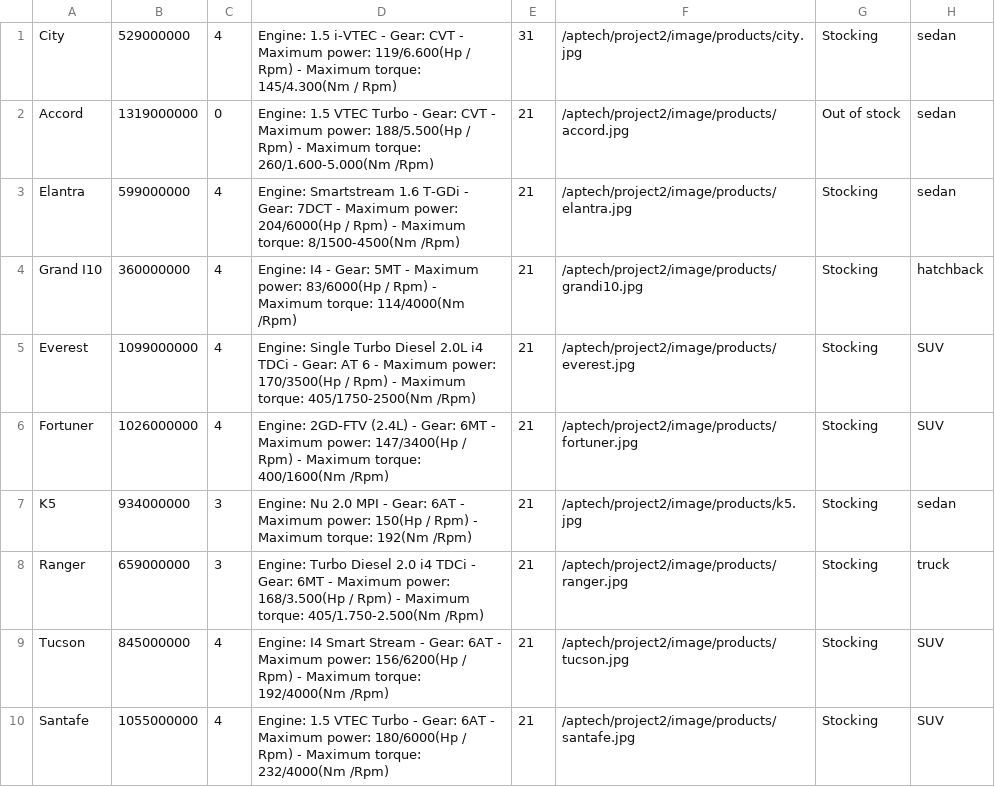
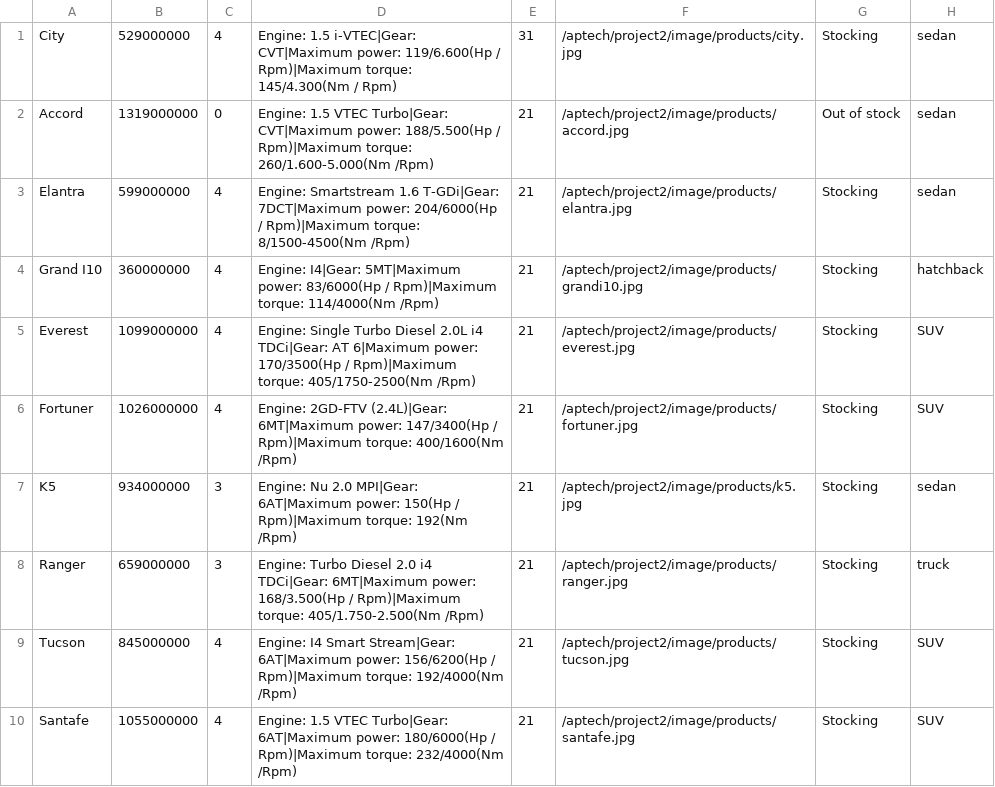
Before and after one commit to tuyen12081707/aptech-project2, a CSV file: src/product.csv, drawn as a sheet.

```diff
--- a/src/product.csv
+++ b/src/product.csv
@@ -1,10 +1,10 @@
-City,529000000,4,Engine: 1.5 i-VTEC - Gear: CVT - Maximum power: 119/6.600(Hp / Rpm) - Maximum torque: 145/4.300(Nm / Rpm),31,/aptech/project2/image/products/city.jpg,Stocking,sedan
-Accord,1319000000,0,Engine: 1.5 VTEC Turbo - Gear: CVT - Maximum power: 188/5.500(Hp / Rpm) - Maximum torque: 260/1.600-5.000(Nm /Rpm),21,/aptech/project2/image/products/accord.jpg,Out of stock,sedan
-Elantra,599000000,4,Engine: Smartstream 1.6 T-GDi - Gear: 7DCT - Maximum power: 204/6000(Hp / Rpm) - Maximum torque: 8/1500-4500(Nm /Rpm),21,/aptech/project2/image/products/elantra.jpg,Stocking,sedan
-Grand I10,360000000,4,Engine: I4 - Gear: 5MT - Maximum power: 83/6000(Hp / Rpm) - Maximum torque: 114/4000(Nm /Rpm),21,/aptech/project2/image/products/grandi10.jpg,Stocking,hatchback
-Everest,1099000000,4,Engine: Single Turbo Diesel 2.0L i4 TDCi - Gear: AT 6 - Maximum power: 170/3500(Hp / Rpm) - Maximum torque: 405/1750-2500(Nm /Rpm),21,/aptech/project2/image/products/everest.jpg,Stocking,SUV
-Fortuner,1026000000,4,Engine: 2GD-FTV (2.4L) - Gear: 6MT - Maximum power: 147/3400(Hp / Rpm) - Maximum torque: 400/1600(Nm /Rpm),21,/aptech/project2/image/products/fortuner.jpg,Stocking,SUV
-K5,934000000,3,Engine: Nu 2.0 MPI - Gear: 6AT - Maximum power: 150(Hp / Rpm) - Maximum torque: 192(Nm /Rpm),21,/aptech/project2/image/products/k5.jpg,Stocking,sedan
-Ranger,659000000,3,Engine: Turbo Diesel 2.0 i4 TDCi - Gear: 6MT - Maximum power: 168/3.500(Hp / Rpm) - Maximum torque: 405/1.750-2.500(Nm /Rpm),21,/aptech/project2/image/products/ranger.jpg,Stocking,truck
-Tucson,845000000,4,Engine: I4 Smart Stream - Gear: 6AT - Maximum power: 156/6200(Hp / Rpm) - Maximum torque: 192/4000(Nm /Rpm),21,/aptech/project2/image/products/tucson.jpg,Stocking,SUV
-Santafe,1055000000,4,Engine: 1.5 VTEC Turbo - Gear: 6AT - Maximum power: 180/6000(Hp / Rpm) - Maximum torque: 232/4000(Nm /Rpm),21,/aptech/project2/image/products/santafe.jpg,Stocking,SUV
+City,529000000,4,Engine: 1.5 i-VTEC|Gear: CVT|Maximum power: 119/6.600(Hp / Rpm)|Maximum torque: 145/4.300(Nm / Rpm),31,/aptech/project2/image/products/city.jpg,Stocking,sedan
+Accord,1319000000,0,Engine: 1.5 VTEC Turbo|Gear: CVT|Maximum power: 188/5.500(Hp / Rpm)|Maximum torque: 260/1.600-5.000(Nm /Rpm),21,/aptech/project2/image/products/accord.jpg,Out of stock,sedan
+Elantra,599000000,4,Engine: Smartstream 1.6 T-GDi|Gear: 7DCT|Maximum power: 204/6000(Hp / Rpm)|Maximum torque: 8/1500-4500(Nm /Rpm),21,/aptech/project2/image/products/elantra.jpg,Stocking,sedan
+Grand I10,360000000,4,Engine: I4|Gear: 5MT|Maximum power: 83/6000(Hp / Rpm)|Maximum torque: 114/4000(Nm /Rpm),21,/aptech/project2/image/products/grandi10.jpg,Stocking,hatchback
+Everest,1099000000,4,Engine: Single Turbo Diesel 2.0L i4 TDCi|Gear: AT 6|Maximum power: 170/3500(Hp / Rpm)|Maximum torque: 405/1750-2500(Nm /Rpm),21,/aptech/project2/image/products/everest.jpg,Stocking,SUV
+Fortuner,1026000000,4,Engine: 2GD-FTV (2.4L)|Gear: 6MT|Maximum power: 147/3400(Hp / Rpm)|Maximum torque: 400/1600(Nm /Rpm),21,/aptech/project2/image/products/fortuner.jpg,Stocking,SUV
+K5,934000000,3,Engine: Nu 2.0 MPI|Gear: 6AT|Maximum power: 150(Hp / Rpm)|Maximum torque: 192(Nm /Rpm),21,/aptech/project2/image/products/k5.jpg,Stocking,sedan
+Ranger,659000000,3,Engine: Turbo Diesel 2.0 i4 TDCi|Gear: 6MT|Maximum power: 168/3.500(Hp / Rpm)|Maximum torque: 405/1.750-2.500(Nm /Rpm),21,/aptech/project2/image/products/ranger.jpg,Stocking,truck
+Tucson,845000000,4,Engine: I4 Smart Stream|Gear: 6AT|Maximum power: 156/6200(Hp / Rpm)|Maximum torque: 192/4000(Nm /Rpm),21,/aptech/project2/image/products/tucson.jpg,Stocking,SUV
+Santafe,1055000000,4,Engine: 1.5 VTEC Turbo|Gear: 6AT|Maximum power: 180/6000(Hp / Rpm)|Maximum torque: 232/4000(Nm /Rpm),21,/aptech/project2/image/products/santafe.jpg,Stocking,SUV
```
Also changed, not shown: 2 other files.
